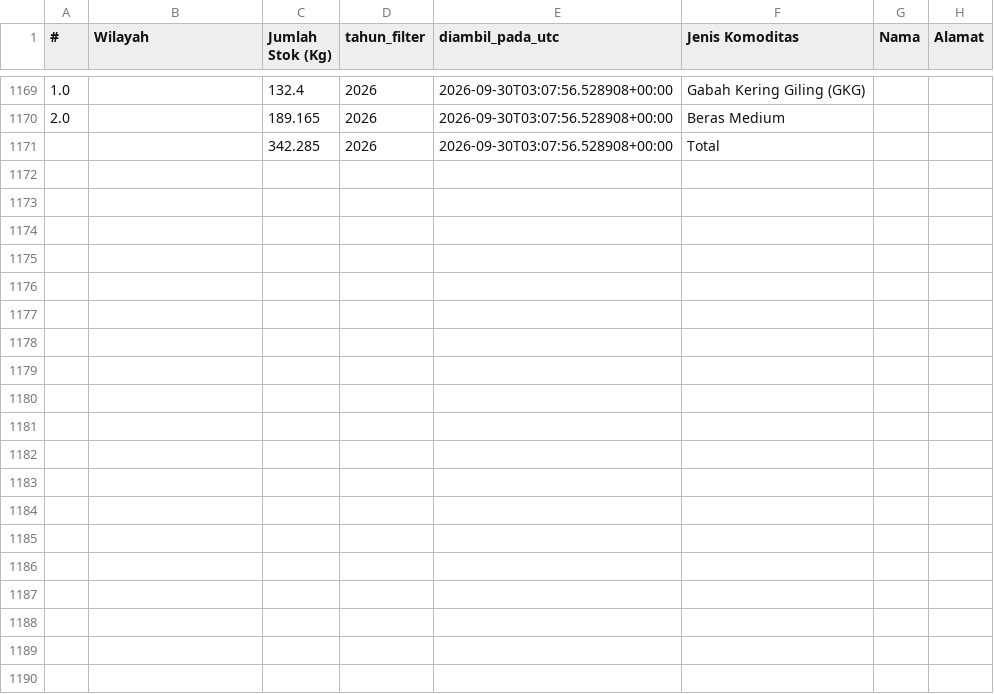
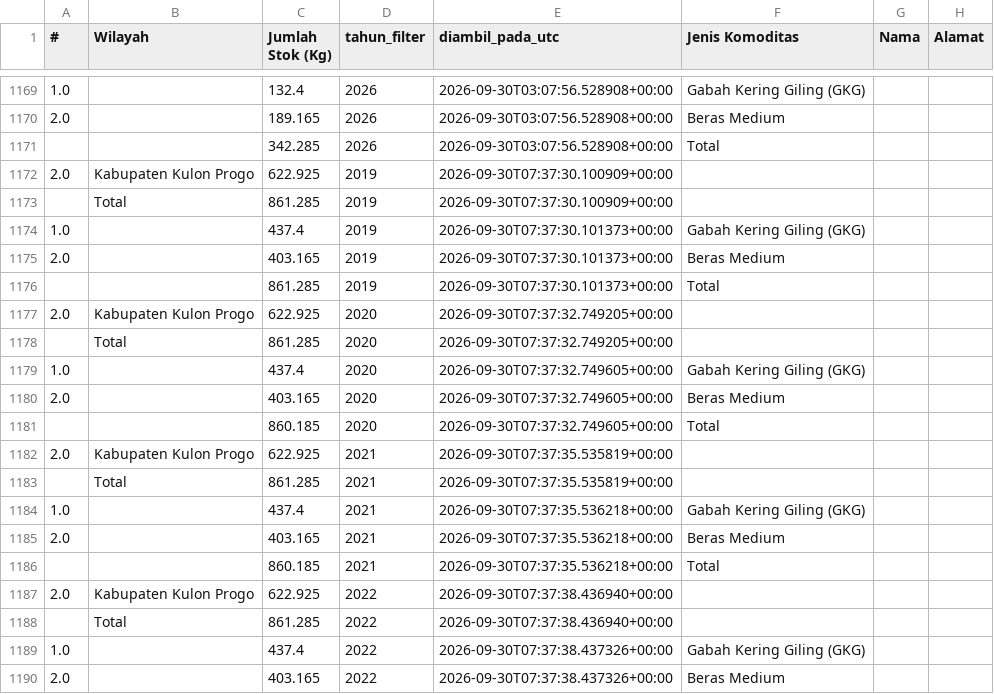
Before and after one commit to mrafiraamadhan/sigap-pangan-diy, a CSV file: data/cadangan_pangan_diy.csv, drawn as a sheet; only a part is shown, gaps mark what is left out; the diff covers the shown part only.

```diff
--- a/data/cadangan_pangan_diy.csv
+++ b/data/cadangan_pangan_diy.csv
@@ -1171 +1171,20 @@
 ,,342.285,2026,2026-09-30T03:07:56.528908+00:00,Total,,
+2.0,Kabupaten Kulon Progo,622.925,2019,2026-09-30T07:37:30.100909+00:00,,,
+,Total,861.285,2019,2026-09-30T07:37:30.100909+00:00,,,
+1.0,,437.4,2019,2026-09-30T07:37:30.101373+00:00,Gabah Kering Giling (GKG),,
+2.0,,403.165,2019,2026-09-30T07:37:30.101373+00:00,Beras Medium,,
+,,861.285,2019,2026-09-30T07:37:30.101373+00:00,Total,,
+2.0,Kabupaten Kulon Progo,622.925,2020,2026-09-30T07:37:32.749205+00:00,,,
+,Total,861.285,2020,2026-09-30T07:37:32.749205+00:00,,,
+1.0,,437.4,2020,2026-09-30T07:37:32.749605+00:00,Gabah Kering Giling (GKG),,
+2.0,,403.165,2020,2026-09-30T07:37:32.749605+00:00,Beras Medium,,
+,,860.185,2020,2026-09-30T07:37:32.749605+00:00,Total,,
+2.0,Kabupaten Kulon Progo,622.925,2021,2026-09-30T07:37:35.535819+00:00,,,
+,Total,861.285,2021,2026-09-30T07:37:35.535819+00:00,,,
+1.0,,437.4,2021,2026-09-30T07:37:35.536218+00:00,Gabah Kering Giling (GKG),,
+2.0,,403.165,2021,2026-09-30T07:37:35.536218+00:00,Beras Medium,,
+,,860.185,2021,2026-09-30T07:37:35.536218+00:00,Total,,
+2.0,Kabupaten Kulon Progo,622.925,2022,2026-09-30T07:37:38.436940+00:00,,,
+,Total,861.285,2022,2026-09-30T07:37:38.436940+00:00,,,
+1.0,,437.4,2022,2026-09-30T07:37:38.437326+00:00,Gabah Kering Giling (GKG),,
+2.0,,403.165,2022,2026-09-30T07:37:38.437326+00:00,Beras Medium,,
```
Also changed, not shown: 21 added rows elsewhere in this file, data/harga_pangan_dpkp_diy.csv, data/prakiraan_harga.csv, 9 other files.
